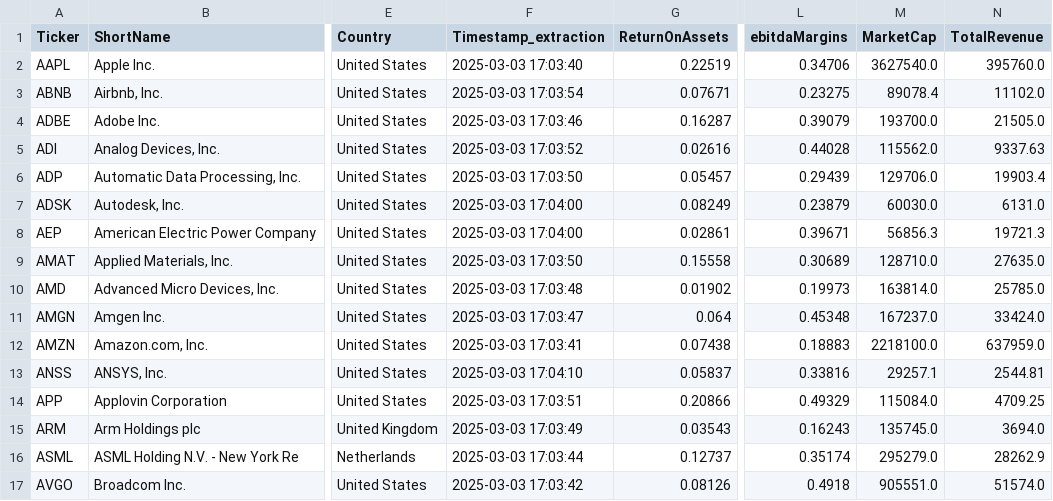
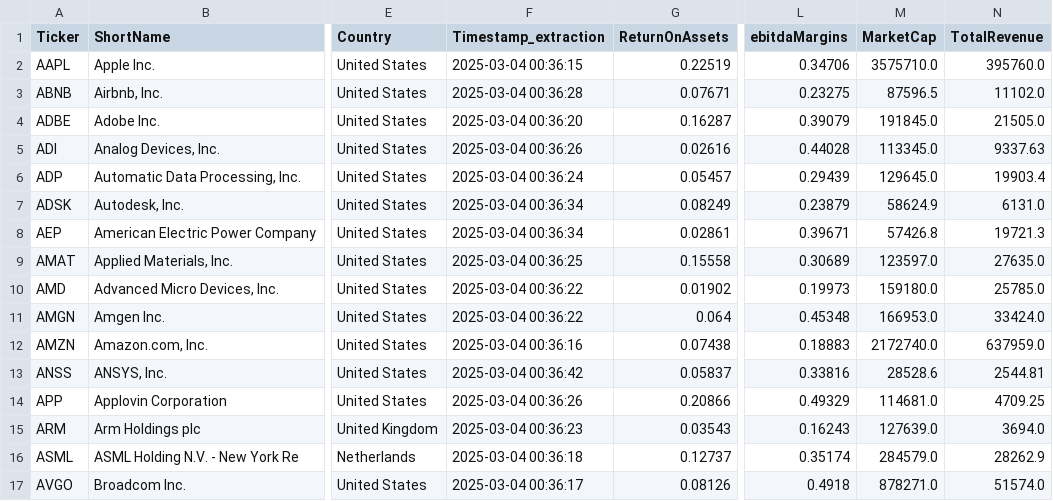
Before and after one commit to 1991Elsa/PFB, a CSV file: nasdaq_tickers_info.csv, drawn as a sheet; only a part is shown, gaps mark what is left out; the diff covers the shown part only; the diff names each change by its address in the sheet, - before the commit and + after, or states it on an @@ line.

```diff
--- a/nasdaq_tickers_info.csv
+++ b/nasdaq_tickers_info.csv
-F2 (Timestamp_extraction): 2025-03-03 17:03:40
+F2 (Timestamp_extraction): 2025-03-04 00:36:15
-M2 (MarketCap): 3627540.0
+M2 (MarketCap): 3575710.0
-F3 (Timestamp_extraction): 2025-03-03 17:03:54
+F3 (Timestamp_extraction): 2025-03-04 00:36:28
-M3 (MarketCap): 89078.4
+M3 (MarketCap): 87596.5
-F4 (Timestamp_extraction): 2025-03-03 17:03:46
+F4 (Timestamp_extraction): 2025-03-04 00:36:20
-M4 (MarketCap): 193700.0
+M4 (MarketCap): 191845.0
-F5 (Timestamp_extraction): 2025-03-03 17:03:52
+F5 (Timestamp_extraction): 2025-03-04 00:36:26
-M5 (MarketCap): 115562.0
+M5 (MarketCap): 113345.0
-F6 (Timestamp_extraction): 2025-03-03 17:03:50
+F6 (Timestamp_extraction): 2025-03-04 00:36:24
-M6 (MarketCap): 129706.0
+M6 (MarketCap): 129645.0
-F7:F8 (Timestamp_extraction): 2025-03-03 17:04:00
+F7:F8 (Timestamp_extraction): 2025-03-04 00:36:34
-M7 (MarketCap): 60030.0
+M7 (MarketCap): 58624.9
-M8 (MarketCap): 56856.3
+M8 (MarketCap): 57426.8
-F9 (Timestamp_extraction): 2025-03-03 17:03:50
+F9 (Timestamp_extraction): 2025-03-04 00:36:25
-M9 (MarketCap): 128710.0
+M9 (MarketCap): 123597.0
-F10 (Timestamp_extraction): 2025-03-03 17:03:48
+F10 (Timestamp_extraction): 2025-03-04 00:36:22
-M10 (MarketCap): 163814.0
+M10 (MarketCap): 159180.0
-F11 (Timestamp_extraction): 2025-03-03 17:03:47
+F11 (Timestamp_extraction): 2025-03-04 00:36:22
-M11 (MarketCap): 167237.0
+M11 (MarketCap): 166953.0
-F12 (Timestamp_extraction): 2025-03-03 17:03:41
+F12 (Timestamp_extraction): 2025-03-04 00:36:16
-M12 (MarketCap): 2218100.0
+M12 (MarketCap): 2172740.0
-F13 (Timestamp_extraction): 2025-03-03 17:04:10
+F13 (Timestamp_extraction): 2025-03-04 00:36:42
-M13 (MarketCap): 29257.1
+M13 (MarketCap): 28528.6
-F14 (Timestamp_extraction): 2025-03-03 17:03:51
+F14 (Timestamp_extraction): 2025-03-04 00:36:26
-M14 (MarketCap): 115084.0
+M14 (MarketCap): 114681.0
-F15 (Timestamp_extraction): 2025-03-03 17:03:49
+F15 (Timestamp_extraction): 2025-03-04 00:36:23
-M15 (MarketCap): 135745.0
+M15 (MarketCap): 127639.0
-F16 (Timestamp_extraction): 2025-03-03 17:03:44
+F16 (Timestamp_extraction): 2025-03-04 00:36:18
-M16 (MarketCap): 295279.0
+M16 (MarketCap): 284579.0
-F17 (Timestamp_extraction): 2025-03-03 17:03:42
+F17 (Timestamp_extraction): 2025-03-04 00:36:17
-M17 (MarketCap): 905551.0
+M17 (MarketCap): 878271.0
```
Also changed, not shown: 168 edited cells elsewhere in this file, 5 other files.
